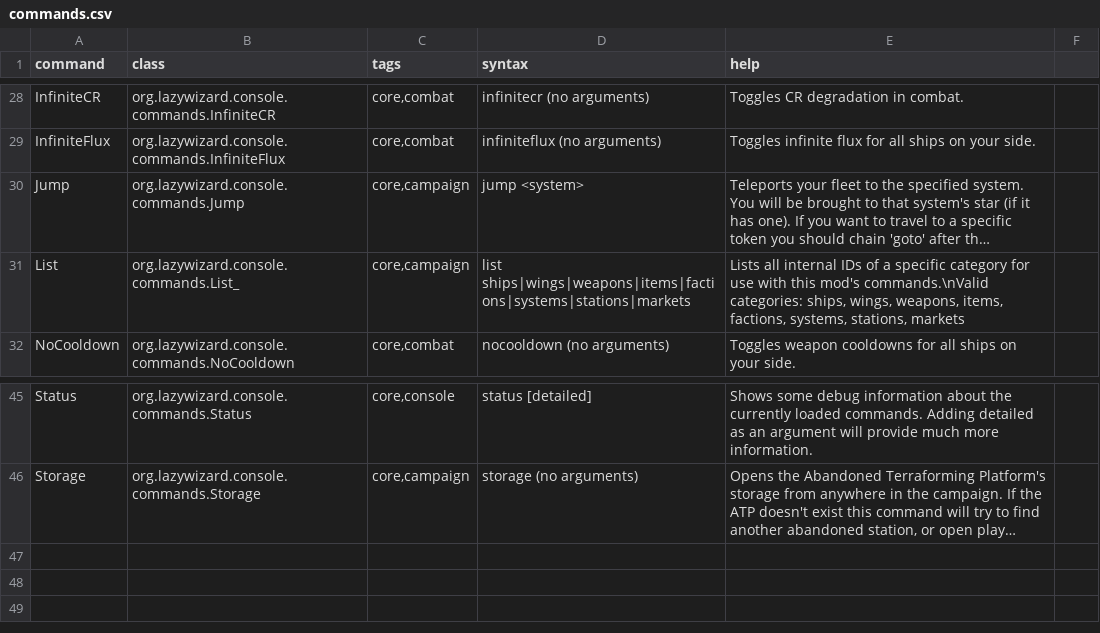
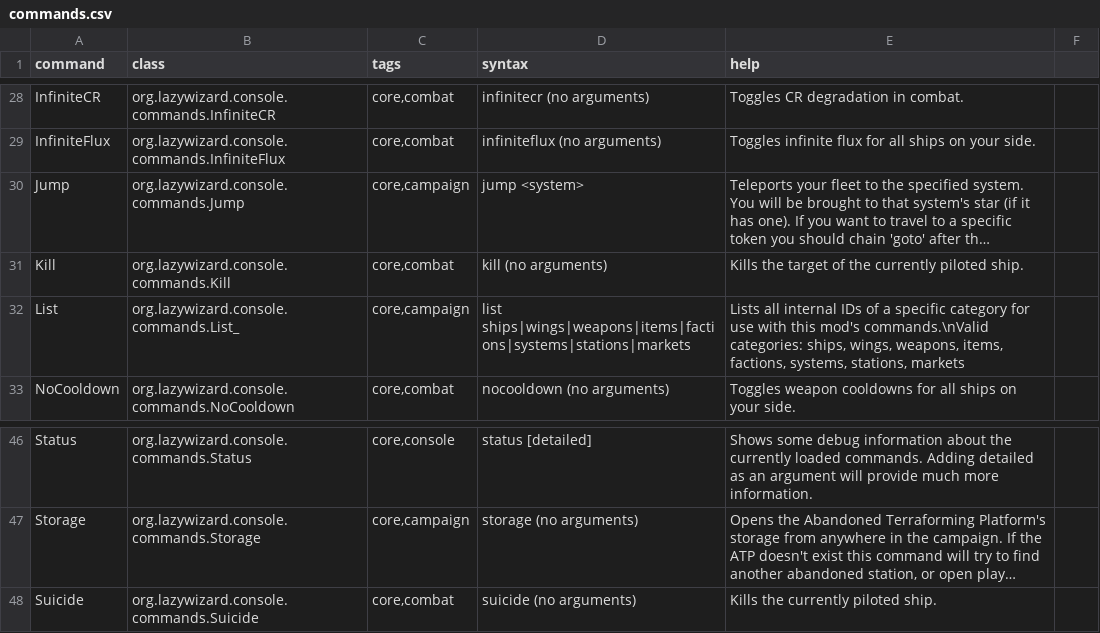
Before and after one commit to LazyWizard/console-commands, a CSV file: commands.csv, drawn as a sheet; only a part is shown, gaps mark what is left out; long unchanged cells end in …; the diff names each change by its address in the sheet, - before the commit and + after, or states it on an @@ line.

Commit message:
Added 'Kill' and 'Suicide' combat commands (request from MesoTronik)

```diff
--- a/commands.csv
+++ b/commands.csv
+row 31: Kill | org.lazywizard.console.commands.Kill | core,combat | kill (no arguments) | Kills the target of the currently piloted ship.
+row 48: Suicide | org.lazywizard.console.commands.Suicide | core,combat | suicide (no arguments) | Kills the currently piloted ship.
```
Also changed, not shown: 4 other files.
